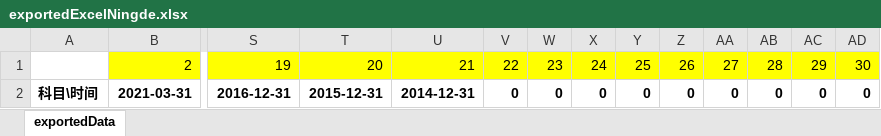
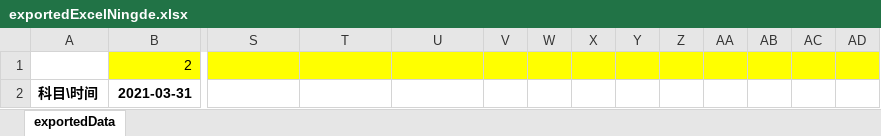
Before and after one commit to wangyf1/stockapp, an Excel workbook: excel/ningde/exportedExcelNingde.xlsx, sheet exportedData, drawn as a sheet; only a part is shown, gaps mark what is left out; values as stored, in another font and other column widths than the file's, no borders; the diff covers the shown part only; the diff names each change by its address in the sheet, - before the commit and + after, or states it on an @@ line.

```diff
--- a/excel/ningde/exportedExcelNingde.xlsx (sheet exportedData)
+++ b/excel/ningde/exportedExcelNingde.xlsx (sheet exportedData)
-S1: 19
+S1: (empty)
-T1: 20
+T1: (empty)
-U1: 21
+U1: (empty)
-V1: 22
+V1: (empty)
-W1: 23
+W1: (empty)
-X1: 24
+X1: (empty)
-Y1: 25
+Y1: (empty)
-Z1: 26
+Z1: (empty)
-AA1: 27
+AA1: (empty)
-AB1: 28
+AB1: (empty)
-AC1: 29
+AC1: (empty)
-AD1: 30
+AD1: (empty)
-S2: 2016-12-31
+S2: (empty)
-T2: 2015-12-31
+T2: (empty)
-U2: 2014-12-31
+U2: (empty)
-V2: 0
+V2: (empty)
-W2: 0
+W2: (empty)
-X2: 0
+X2: (empty)
-Y2: 0
+Y2: (empty)
-Z2: 0
+Z2: (empty)
-AA2: 0
+AA2: (empty)
-AB2: 0
+AB2: (empty)
-AC2: 0
+AC2: (empty)
-AD2: 0
+AD2: (empty)
```
Also changed, not shown: 434 edited cells elsewhere in this sheet, excel/ziguang/exportedExcelZiguang.xlsx, 8 other files.
